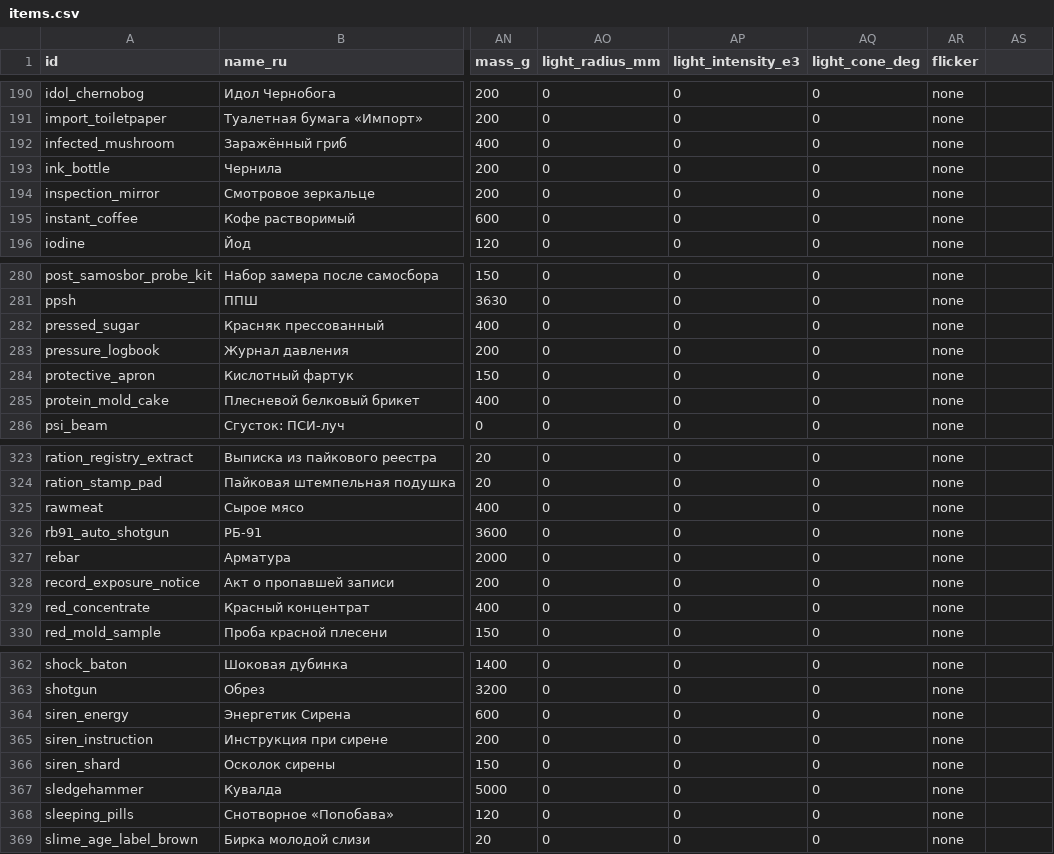
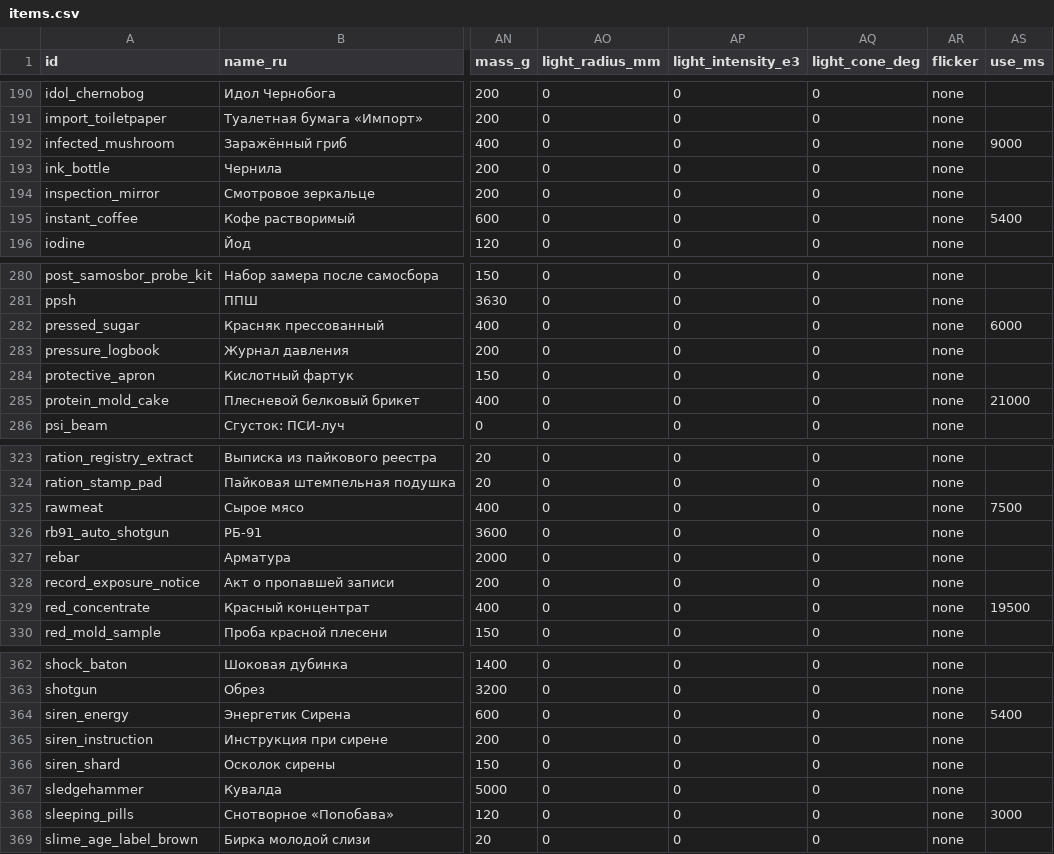
Before and after one commit to Jirnyak/gigahrush2, a CSV file: data/items.csv, drawn as a sheet; only a part is shown, gaps mark what is left out; the diff covers the shown part only; the diff names each change by its address in the sheet, - before the commit and + after, or states it on an @@ line.

```diff
--- a/data/items.csv
+++ b/data/items.csv
-AS1: (empty)
+AS1: use_ms
-AS192 (use_ms): (empty)
+AS192 (use_ms): 9000
-AS195 (use_ms): (empty)
+AS195 (use_ms): 5400
-AS282 (use_ms): (empty)
+AS282 (use_ms): 6000
-AS285 (use_ms): (empty)
+AS285 (use_ms): 21000
-AS325 (use_ms): (empty)
+AS325 (use_ms): 7500
-AS329 (use_ms): (empty)
+AS329 (use_ms): 19500
-AS364 (use_ms): (empty)
+AS364 (use_ms): 5400
-AS368 (use_ms): (empty)
+AS368 (use_ms): 3000
```
Also changed, not shown: 22 edited cells elsewhere in this file, 9 other files.
